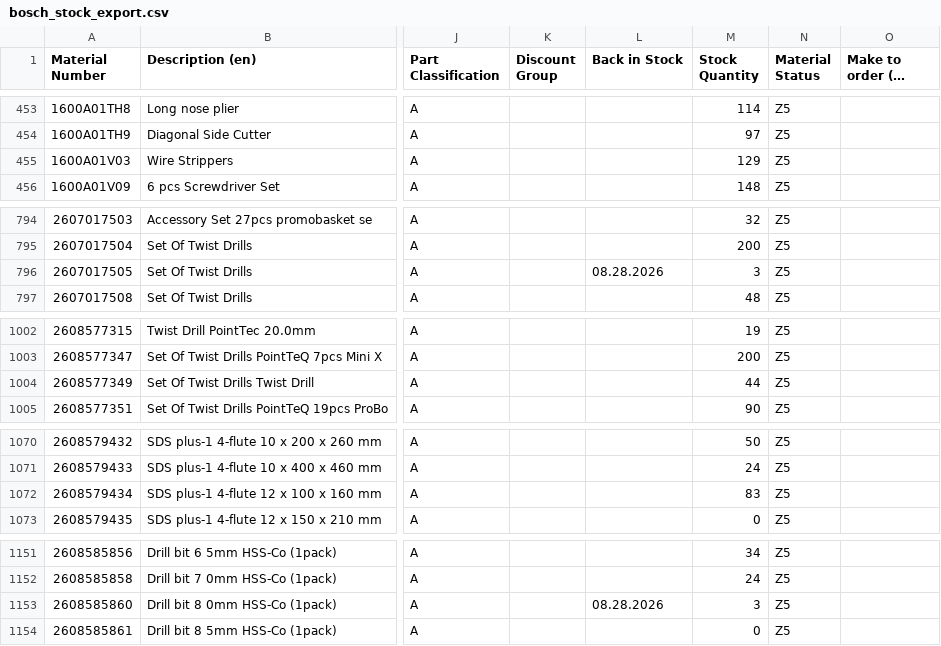
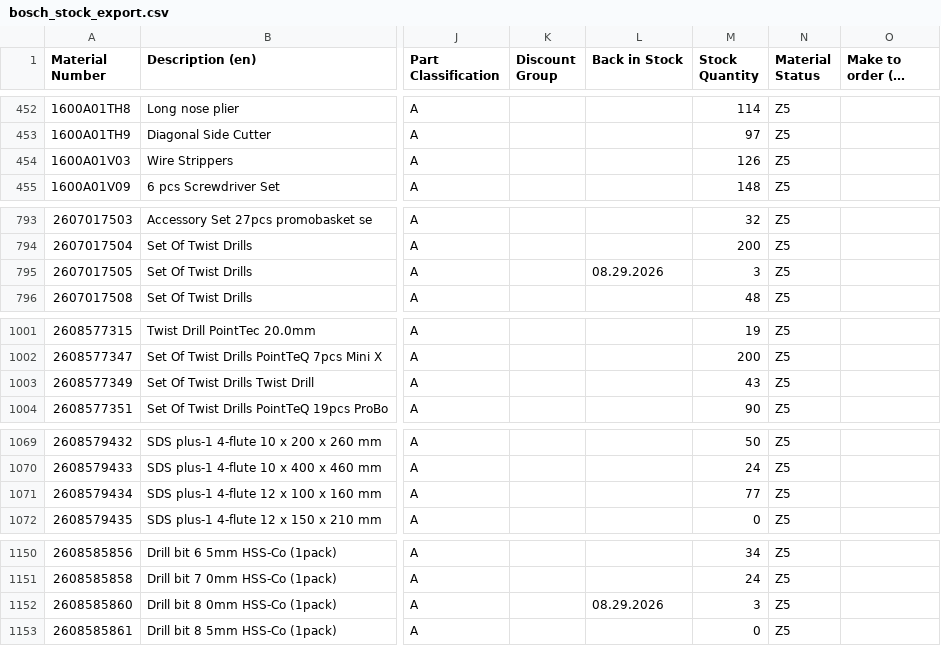
Before and after one commit to mahaveerchavda/bosch-stock-sync, a CSV file: bosch_stock_export.csv, drawn as a sheet; only a part is shown, gaps mark what is left out; long unchanged cells end in …; addresses are those after the commit; the diff covers the shown part only; the diff names each change by its address in the sheet, - before the commit and + after, or states it on an @@ line.

```diff
--- a/bosch_stock_export.csv
+++ b/bosch_stock_export.csv
-M454 (Stock Quantity): 129
+M454 (Stock Quantity): 126
-L795 (Back in Stock): 08.28.2026
+L795 (Back in Stock): 08.29.2026
-M1003 (Stock Quantity): 44
+M1003 (Stock Quantity): 43
-M1071 (Stock Quantity): 83
+M1071 (Stock Quantity): 77
-L1152 (Back in Stock): 08.28.2026
+L1152 (Back in Stock): 08.29.2026
```
Also changed, not shown: 1 removed row and 9 edited cells elsewhere in this file, sync_log.csv, 1 other file.
